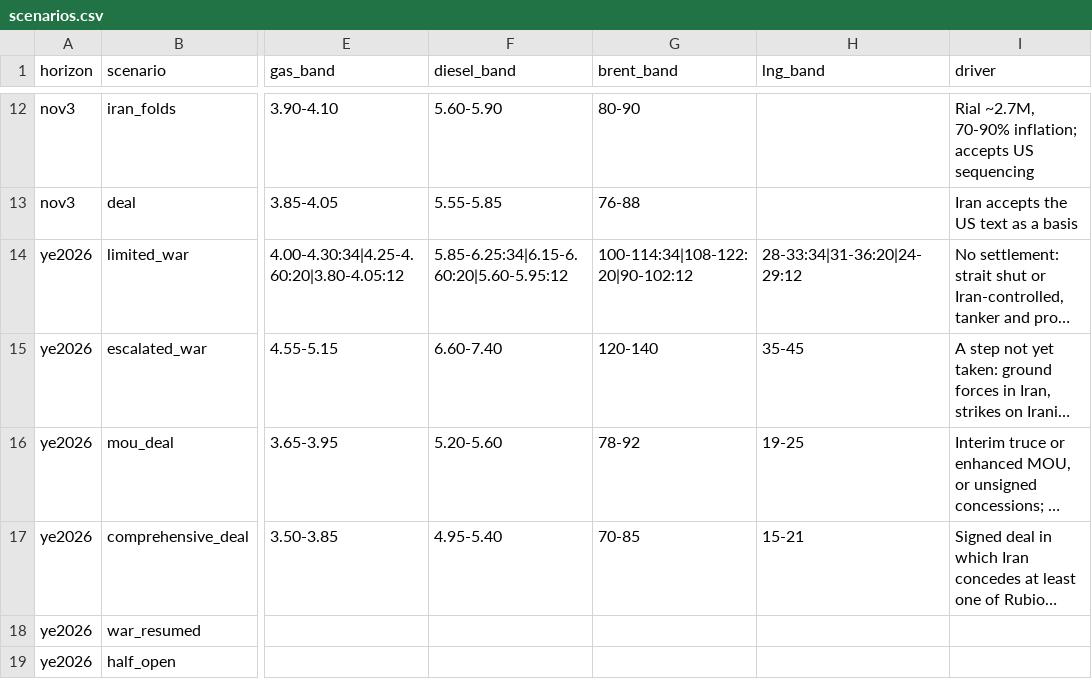
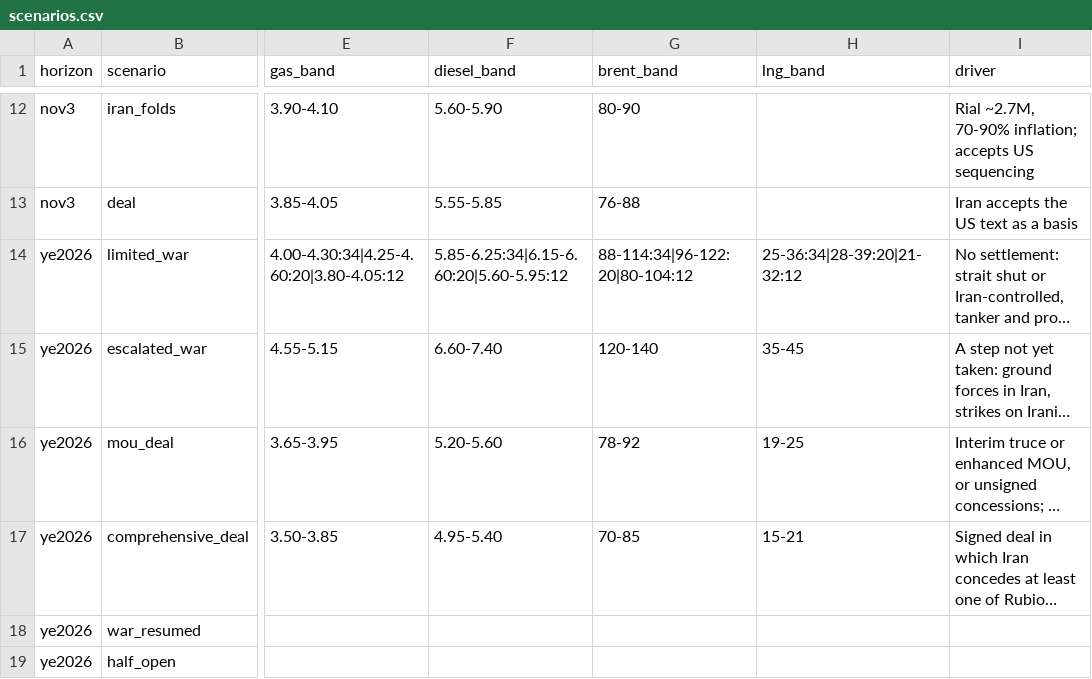
Before and after one commit to abrandt1897/GeoBrief, a CSV file: data/scenarios.csv, drawn as a sheet; only a part is shown, gaps mark what is left out; long unchanged cells end in …; the diff names each change by its address in the sheet, - before the commit and + after, or states it on an @@ line.

```diff
--- a/data/scenarios.csv
+++ b/data/scenarios.csv
-G14 (brent_band): 100-114:34|108-122:20|90-102:12
+G14 (brent_band): 88-114:34|96-122:20|80-104:12
-H14 (lng_band): 28-33:34|31-36:20|24-29:12
+H14 (lng_band): 25-36:34|28-39:20|21-32:12
```
Also changed, not shown: data/forecasts.csv, 3 other files.
